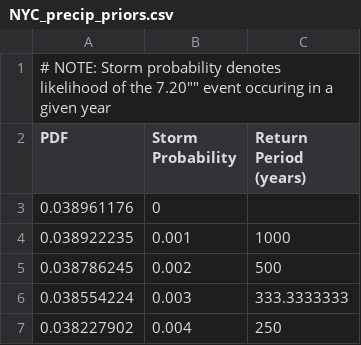
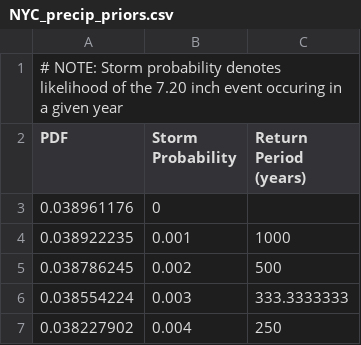
Before and after one commit to Mountain-Hydrology-Research-Group/data-analysis, a CSV file: modules/data/NYC_precip_priors.csv, drawn as a sheet; only a part is shown.

Commit message:
Add data file for hw 6

```diff
--- a/modules/data/NYC_precip_priors.csv
+++ b/modules/data/NYC_precip_priors.csv
@@ -1,2 +1,2 @@
-# NOTE: Storm probability denotes likelihood of the 7.20"" event occuring in a given year
+# NOTE: Storm probability denotes likelihood of the 7.20 inch event occuring in a given year
 PDF,Storm Probability,Return Period (years)
```
